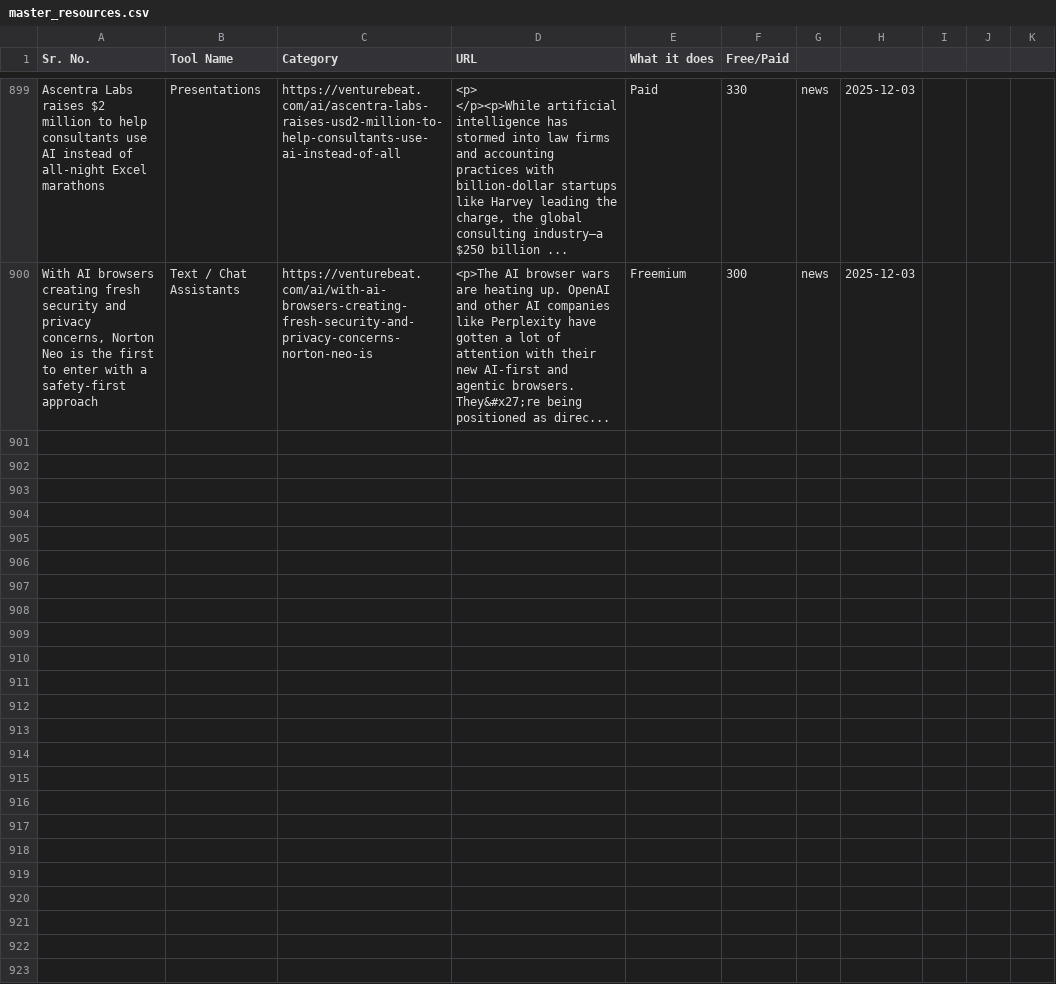
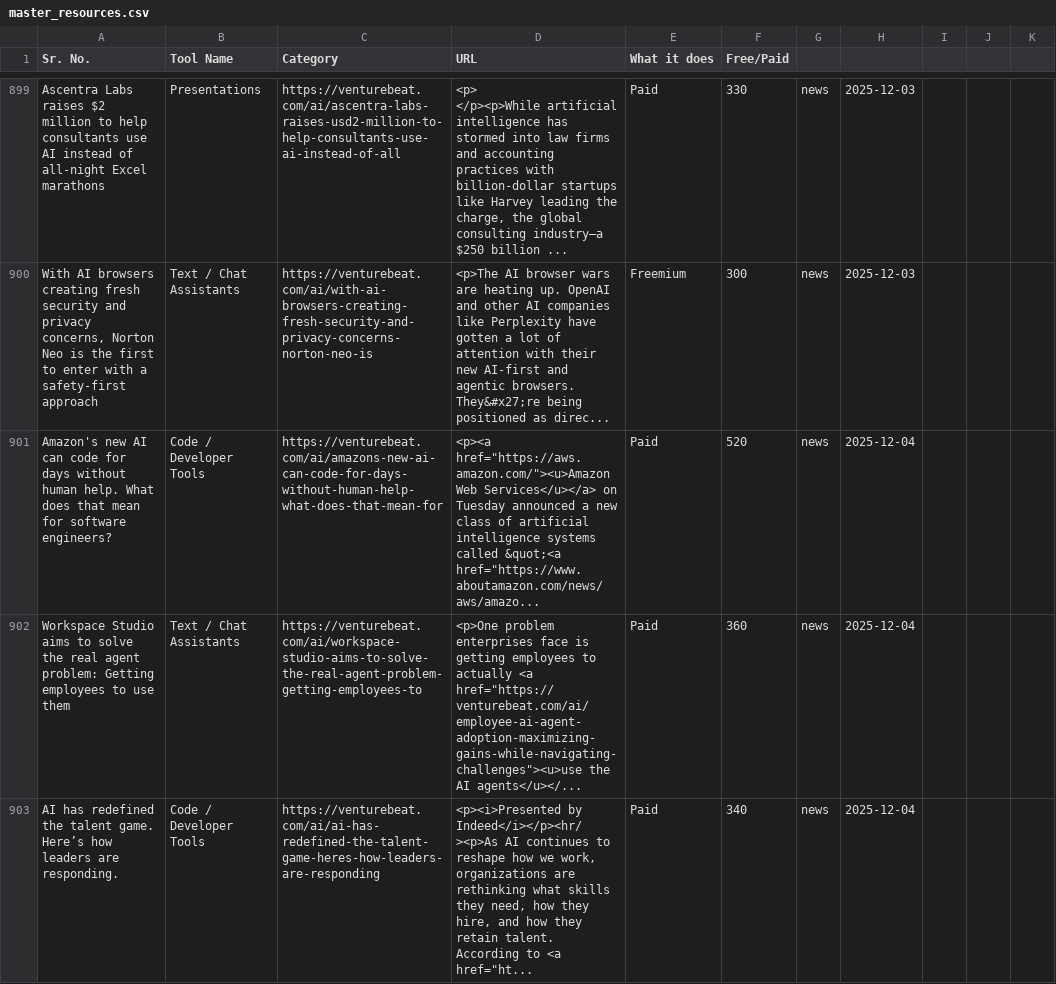
Before and after one commit to viraj89/ai-resources-and-tools, a CSV file: data/master_resources.csv, drawn as a sheet; only a part is shown, gaps mark what is left out; the diff covers the shown part only; the diff names each change by its address in the sheet, - before the commit and + after, or states it on an @@ line.

```diff
--- a/data/master_resources.csv
+++ b/data/master_resources.csv
+row 901: Amazon's new AI can code for days without human help. What does that mean for software engineers? | Code / Developer Tools | https://venturebeat.com/ai/amazons-new-ai-can-code-for-days-without-human-help-what-does-that-mean-for | <p><a href="https://aws.amazon.com/"><u>Amazon Web Services</u></a> on Tuesday announced a new class of artificial intelligence systems called &quot;<a href="https://www.aboutamazon.com/news/aws/amazo... | Paid | 520 | news | 2025-12-04
+row 902: Workspace Studio aims to solve the real agent problem: Getting employees to use them | Text / Chat Assistants | https://venturebeat.com/ai/workspace-studio-aims-to-solve-the-real-agent-problem-getting-employees-to | <p>One problem enterprises face is getting employees to actually <a href="https://venturebeat.com/ai/employee-ai-agent-adoption-maximizing-gains-while-navigating-challenges"><u>use the AI agents</u></... | Paid | 360 | news | 2025-12-04
+row 903: AI has redefined the talent game. Here’s how leaders are responding. | Code / Developer Tools | https://venturebeat.com/ai/ai-has-redefined-the-talent-game-heres-how-leaders-are-responding | <p><i>Presented by Indeed</i></p><hr/><p>As AI continues to reshape how we work, organizations are rethinking what skills they need, how they hire, and how they retain talent. According to <a href="ht... | Paid | 340 | news | 2025-12-04
```
Also changed, not shown: 2 added rows elsewhere in this file, 5 other files.
